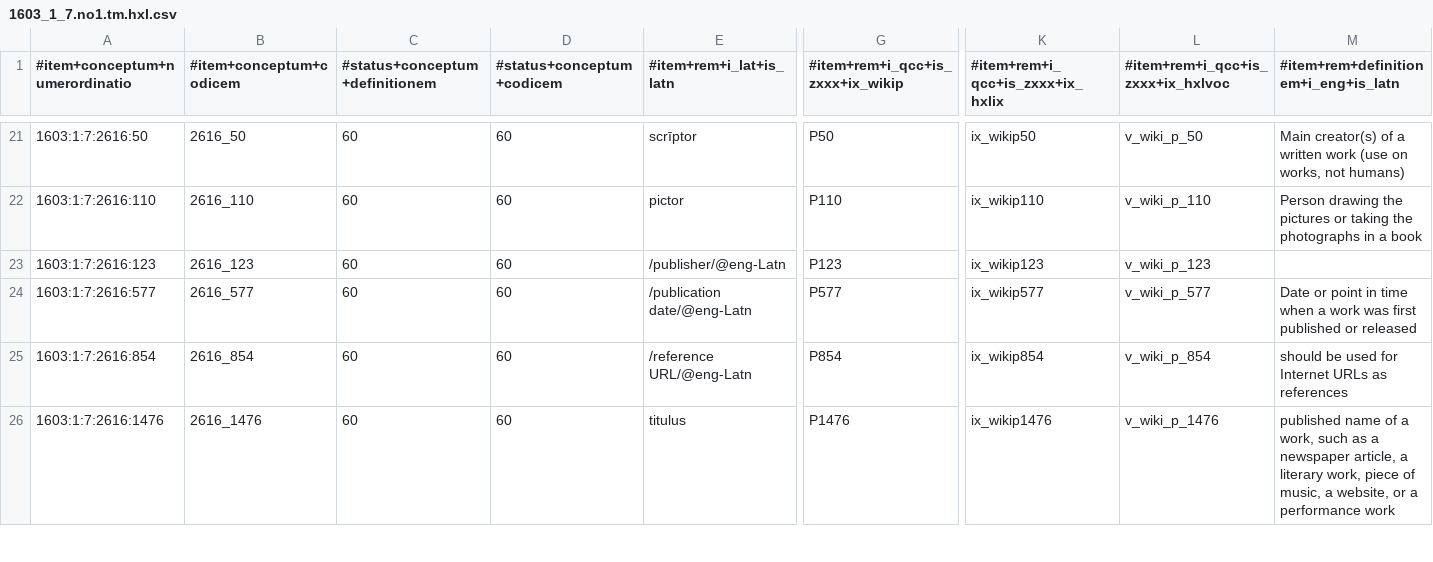
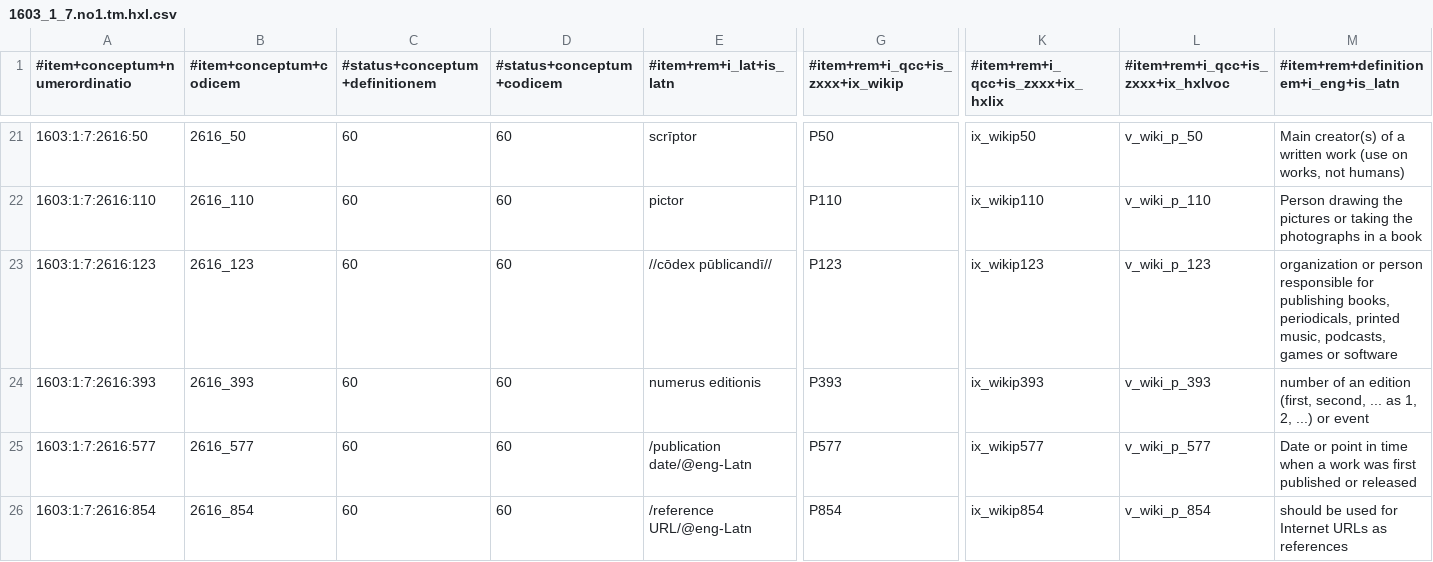
Before and after one commit to EticaAI/lexicographi-sine-finibus, a CSV file: officinam/1603/1/7/1603_1_7.no1.tm.hxl.csv, drawn as a sheet; only a part is shown, gaps mark what is left out; the shorter side is filled out with more unchanged rows; rows hold the shown columns only; the diff covers the shown part only; the diff names each change by its address in the sheet, - before the commit and + after, or states it on an @@ line.

```diff
--- a/officinam/1603/1/7/1603_1_7.no1.tm.hxl.csv
+++ b/officinam/1603/1/7/1603_1_7.no1.tm.hxl.csv
-E23 (#item+rem+i_lat+is_latn): /publisher/@eng-Latn
+E23 (#item+rem+i_lat+is_latn): //cōdex pūblicandī//
-M23: (empty)
+M23: organization or person responsible for publishing books, periodicals, printed music, podcasts, games or software
+row 24: 1603:1:7:2616:393 | 2616_393 | 60 | 60 | numerus editionis | P393 | ix_wikip393 | v_wiki_p_393 | number of an edition (first, second, ... as 1, 2, ...) or event
```
Also changed, not shown: 3 added rows elsewhere in this file, 2 other files.
